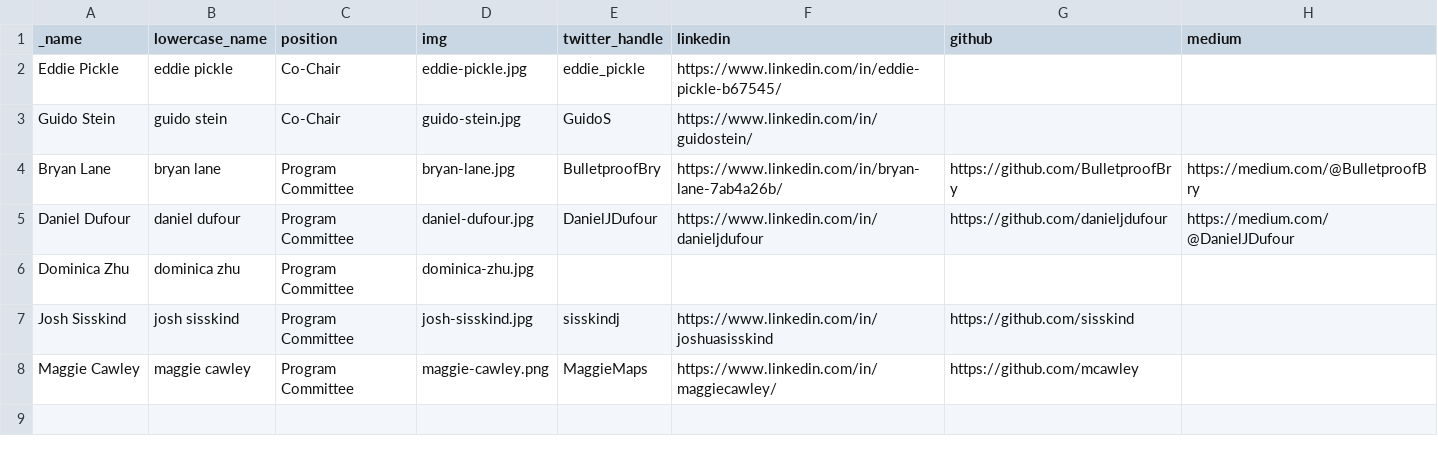
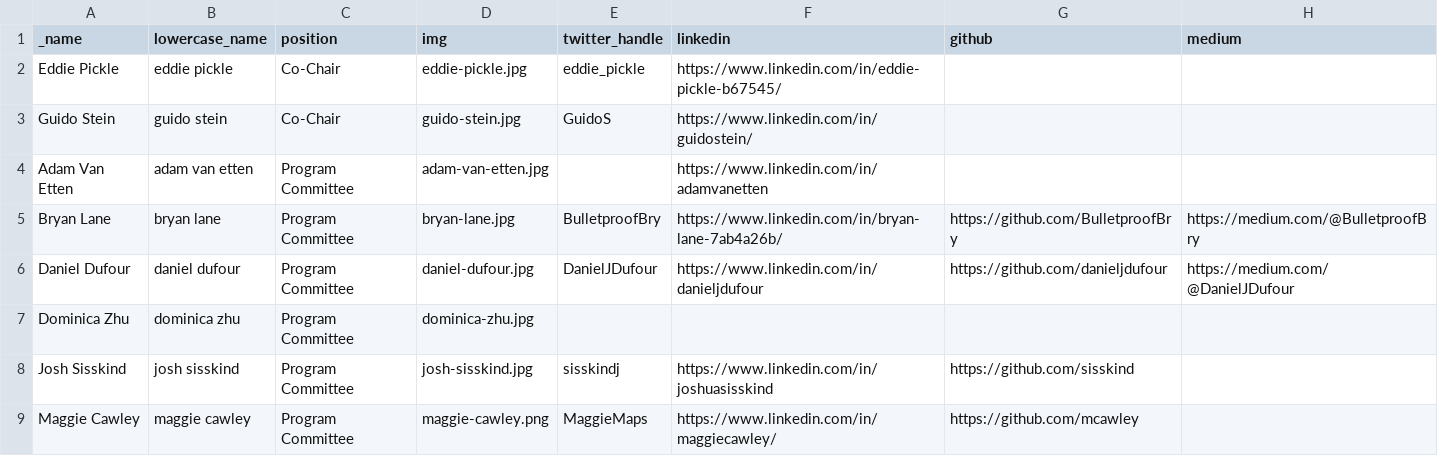
Before and after one commit to eddiepickle/fedgeoday.us, a CSV file: _data/team.csv, drawn as a sheet; the diff names each change by its address in the sheet, - before the commit and + after, or states it on an @@ line.

Commit message:
added adam

```diff
--- a/_data/team.csv
+++ b/_data/team.csv
+row 4: Adam Van Etten | adam van etten | Program Committee | adam-van-etten.jpg |  | https://www.linkedin.com/in/adamvanetten
```
Also changed, not shown: 2 other files.
